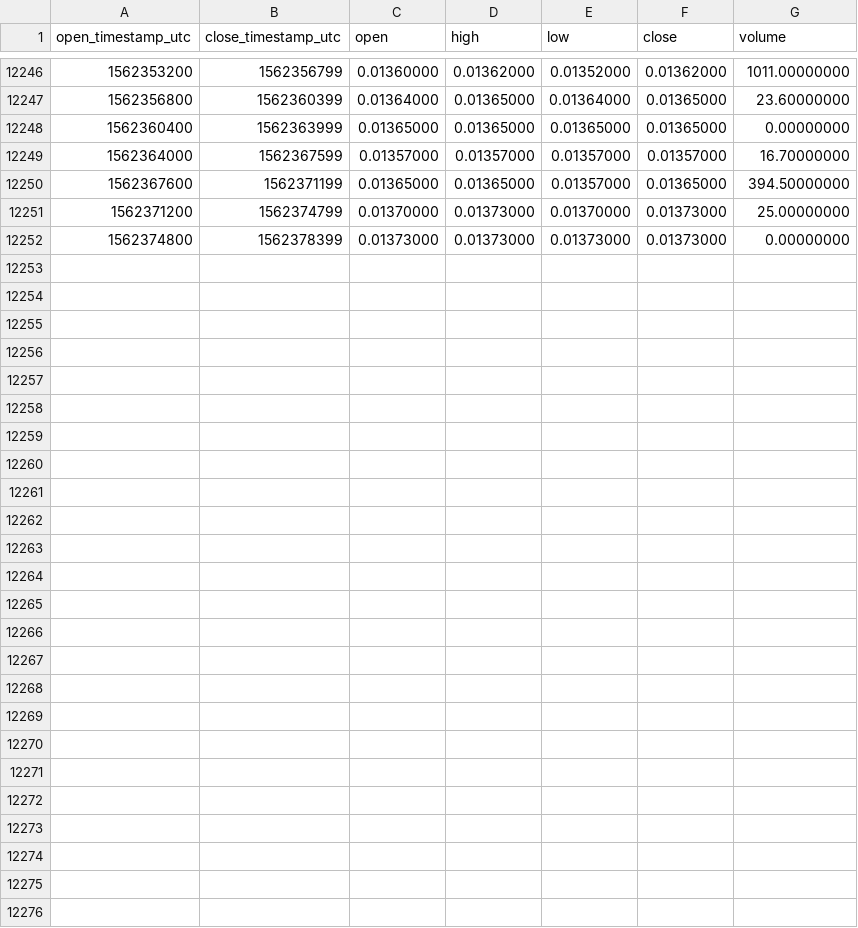
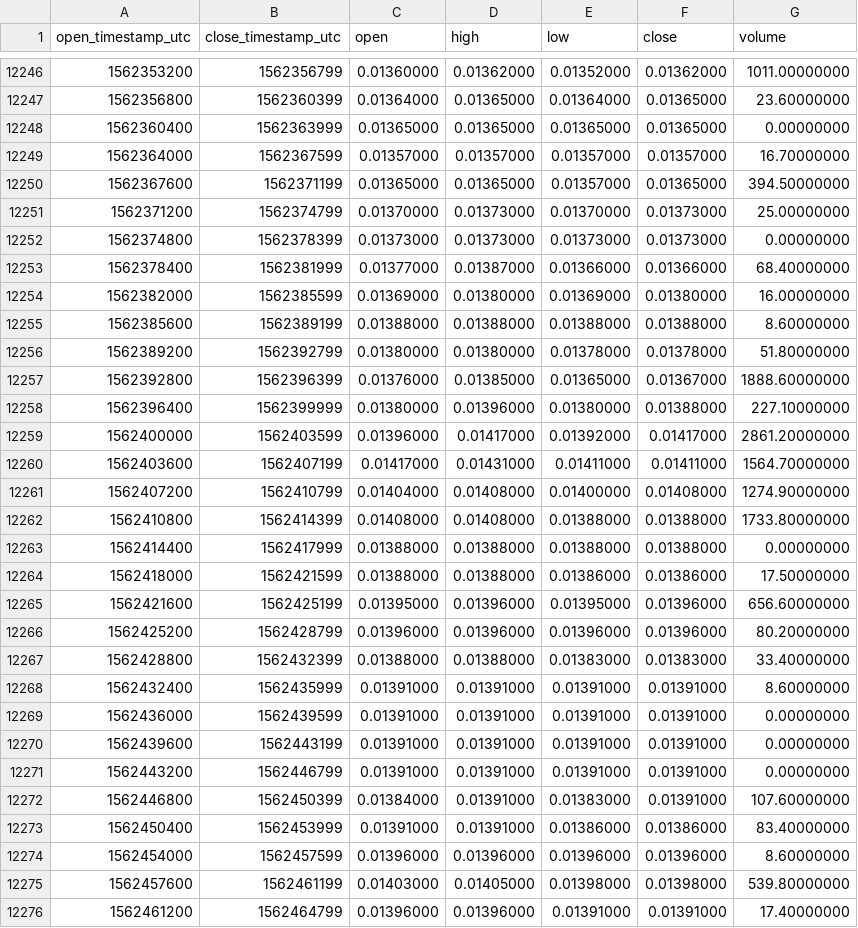
Before and after one commit to cryptobigbro/binance-AEBNB, a CSV file: binance-AEBNB-1h.csv, drawn as a sheet; only a part is shown, gaps mark what is left out.

Commit message:
Update OHLCV data.

```diff
--- a/binance-AEBNB-1h.csv
+++ b/binance-AEBNB-1h.csv
@@ -12252 +12252,25 @@ open_timestamp_utc,close_timestamp_utc,open,high,low,close,volume
 1562374800,1562378399,0.01373000,0.01373000,0.01373000,0.01373000,0.00000000
+1562378400,1562381999,0.01377000,0.01387000,0.01366000,0.01366000,68.40000000
+1562382000,1562385599,0.01369000,0.01380000,0.01369000,0.01380000,16.00000000
+1562385600,1562389199,0.01388000,0.01388000,0.01388000,0.01388000,8.60000000
+1562389200,1562392799,0.01380000,0.01380000,0.01378000,0.01378000,51.80000000
+1562392800,1562396399,0.01376000,0.01385000,0.01365000,0.01367000,1888.60000000
+1562396400,1562399999,0.01380000,0.01396000,0.01380000,0.01388000,227.10000000
+1562400000,1562403599,0.01396000,0.01417000,0.01392000,0.01417000,2861.20000000
+1562403600,1562407199,0.01417000,0.01431000,0.01411000,0.01411000,1564.70000000
+1562407200,1562410799,0.01404000,0.01408000,0.01400000,0.01408000,1274.90000000
+1562410800,1562414399,0.01408000,0.01408000,0.01388000,0.01388000,1733.80000000
+1562414400,1562417999,0.01388000,0.01388000,0.01388000,0.01388000,0.00000000
+1562418000,1562421599,0.01388000,0.01388000,0.01386000,0.01386000,17.50000000
+1562421600,1562425199,0.01395000,0.01396000,0.01395000,0.01396000,656.60000000
+1562425200,1562428799,0.01396000,0.01396000,0.01396000,0.01396000,80.20000000
+1562428800,1562432399,0.01388000,0.01388000,0.01383000,0.01383000,33.40000000
+1562432400,1562435999,0.01391000,0.01391000,0.01391000,0.01391000,8.60000000
+1562436000,1562439599,0.01391000,0.01391000,0.01391000,0.01391000,0.00000000
+1562439600,1562443199,0.01391000,0.01391000,0.01391000,0.01391000,0.00000000
+1562443200,1562446799,0.01391000,0.01391000,0.01391000,0.01391000,0.00000000
+1562446800,1562450399,0.01384000,0.01391000,0.01383000,0.01391000,107.60000000
+1562450400,1562453999,0.01391000,0.01391000,0.01386000,0.01386000,83.40000000
+1562454000,1562457599,0.01396000,0.01396000,0.01396000,0.01396000,8.60000000
+1562457600,1562461199,0.01403000,0.01405000,0.01398000,0.01398000,539.80000000
+1562461200,1562464799,0.01396000,0.01396000,0.01391000,0.01391000,17.40000000
```
Also changed, not shown: binance-AEBNB-1d.csv.
